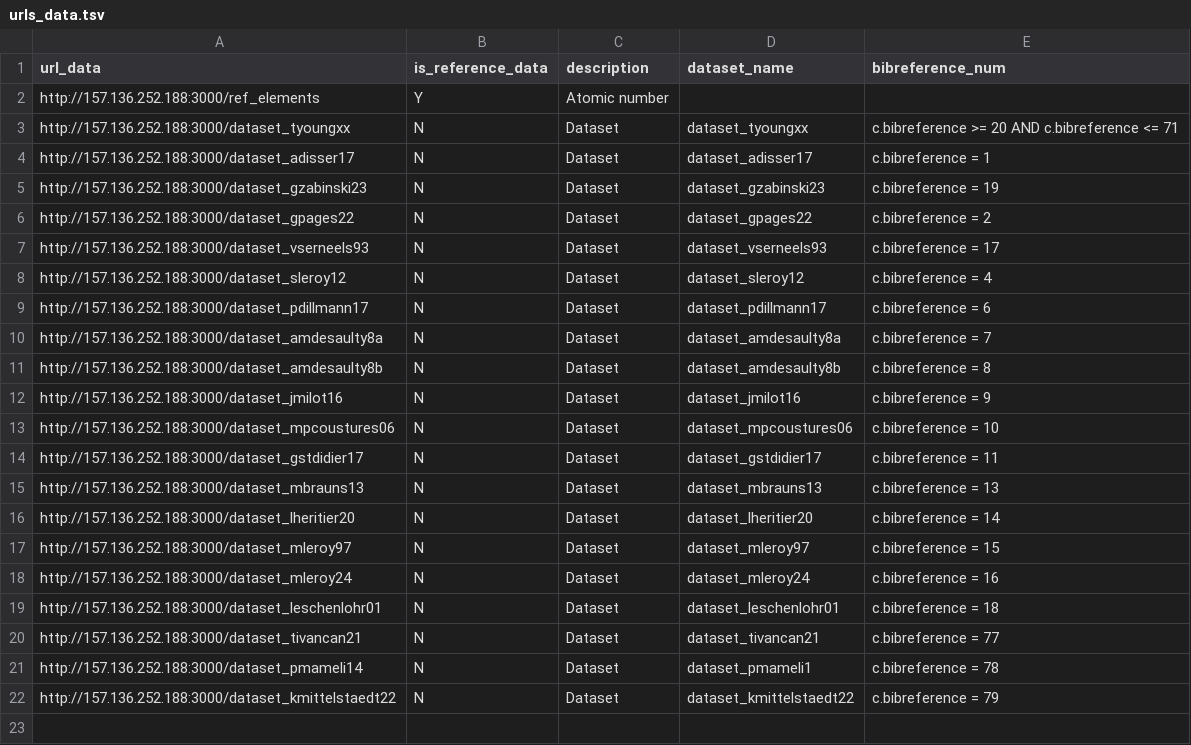
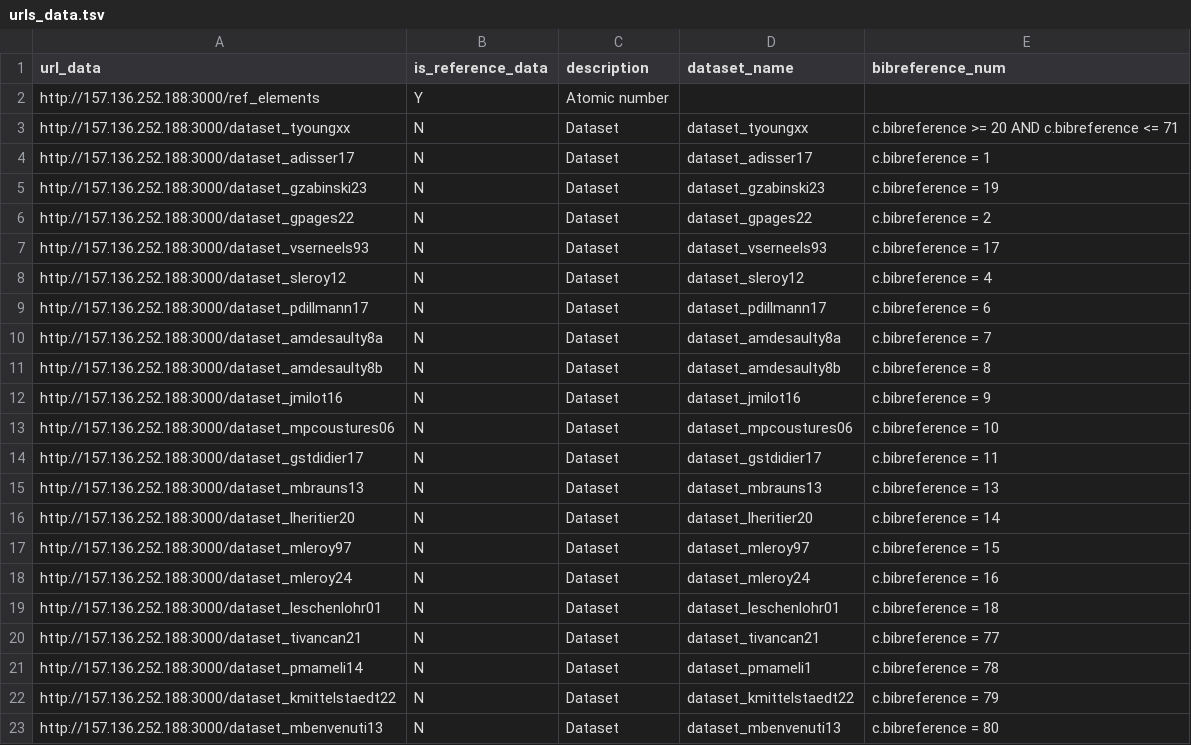
Before and after one commit to iramat/chips, a TSV file: urls/urls_data.tsv, drawn as a sheet; the diff names each change by its address in the sheet, - before the commit and + after, or states it on an @@ line.

Commit message:
+ mbenvenuti22

```diff
--- a/urls/urls_data.tsv
+++ b/urls/urls_data.tsv
+row 23: http://157.136.252.188:3000/dataset_mbenvenuti13 | N | Dataset | dataset_mbenvenuti13 | c.bibreference = 80
```
